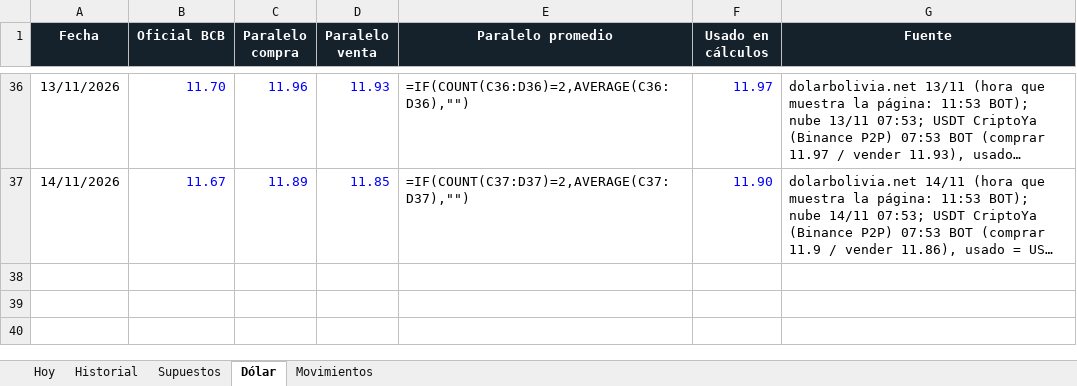
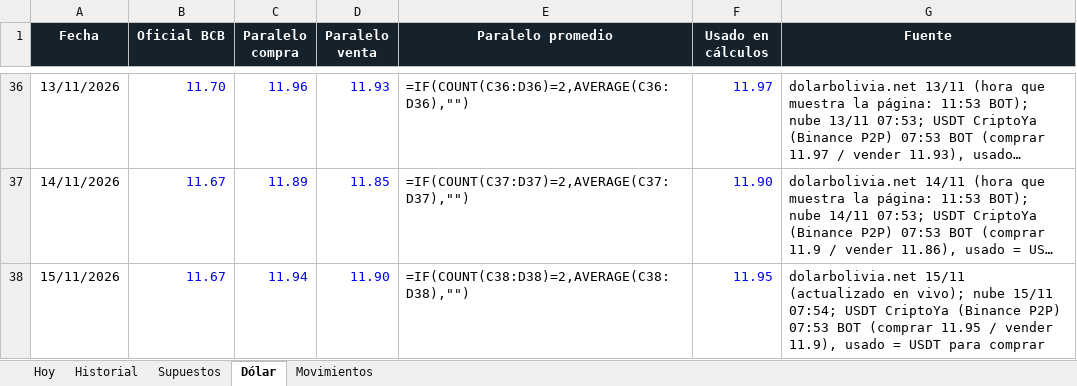
Before and after one commit to Santi491/Claude-, an Excel workbook: importacion-cochabamba.xlsx, sheet Dólar, drawn as a sheet; only a part is shown, gaps mark what is left out; long unchanged cells end in …; values as stored, in another font and other column widths than the file's, no borders; formulas without a stored value are shown as written; the diff names each change by its address in the sheet, - before the commit and + after, or states it on an @@ line.

```diff
--- a/importacion-cochabamba.xlsx (sheet Dólar)
+++ b/importacion-cochabamba.xlsx (sheet Dólar)
+row 38: 15/11/2026 | 11.67 | 11.94 | 11.90 | =IF(COUNT(C38:D38)=2,AVERAGE(C38:D38),"") | 11.95 | dolarbolivia.net 15/11 (actualizado en vivo); nube 15/11 07:54; USDT CriptoYa (Binance P2P) 07:53 BOT (comprar 11.95 / vender 11.9), usado = USDT para comprar
```
Also changed, not shown: sheet Historial, sheet Movimientos, sheet Hoy, 12 other files.
